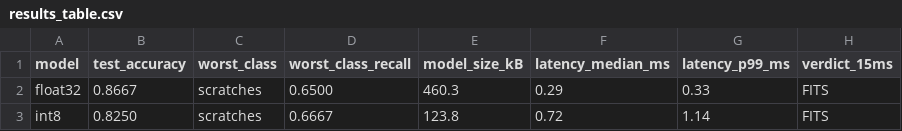
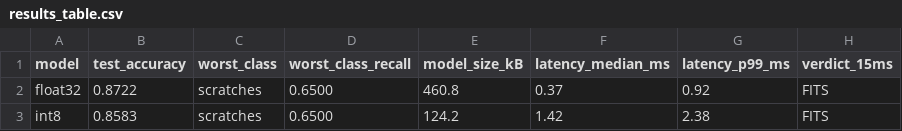
Before and after one commit to 2bitbit/ECE-2026-08, a CSV file: results_table.csv, drawn as a sheet.

```diff
--- a/results_table.csv
+++ b/results_table.csv
@@ -1,3 +1,3 @@
 model,test_accuracy,worst_class,worst_class_recall,model_size_kB,latency_median_ms,latency_p99_ms,verdict_15ms
-float32,0.8667,scratches,0.6500,460.3,0.29,0.33,FITS
-int8,0.8250,scratches,0.6667,123.8,0.72,1.14,FITS
+float32,0.8722,scratches,0.6500,460.8,0.37,0.92,FITS
+int8,0.8583,scratches,0.6500,124.2,1.42,2.38,FITS
```
Also changed, not shown: per_class_metrics.csv, 19 other files.
